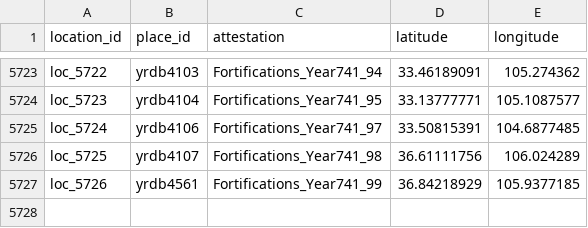
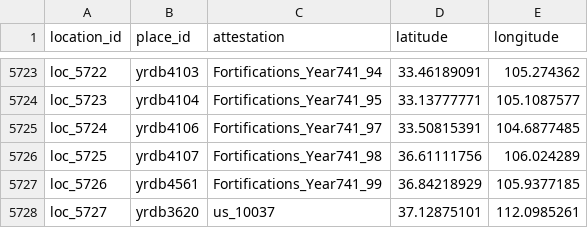
Before and after one commit to TracksOfYu/geodata, a CSV file: relational-data/locations.csv, drawn as a sheet; only a part is shown, gaps mark what is left out; the diff names each change by its address in the sheet, - before the commit and + after, or states it on an @@ line.

```diff
--- a/relational-data/locations.csv
+++ b/relational-data/locations.csv
+row 5728: loc_5727 | yrdb3620 | us_10037 | 37.12875101 | 112.0985261
```
Also changed, not shown: relational-data/places_to_establishment.csv.
